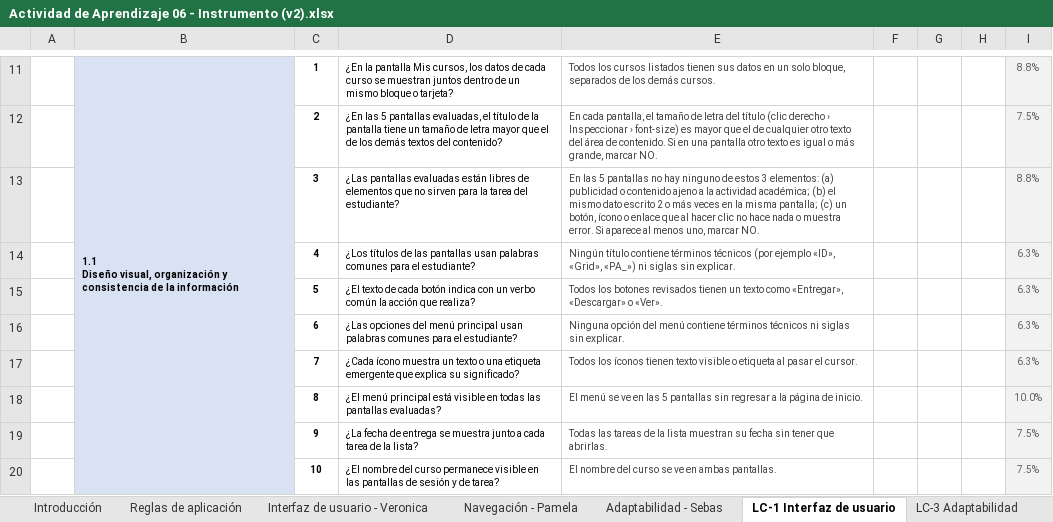
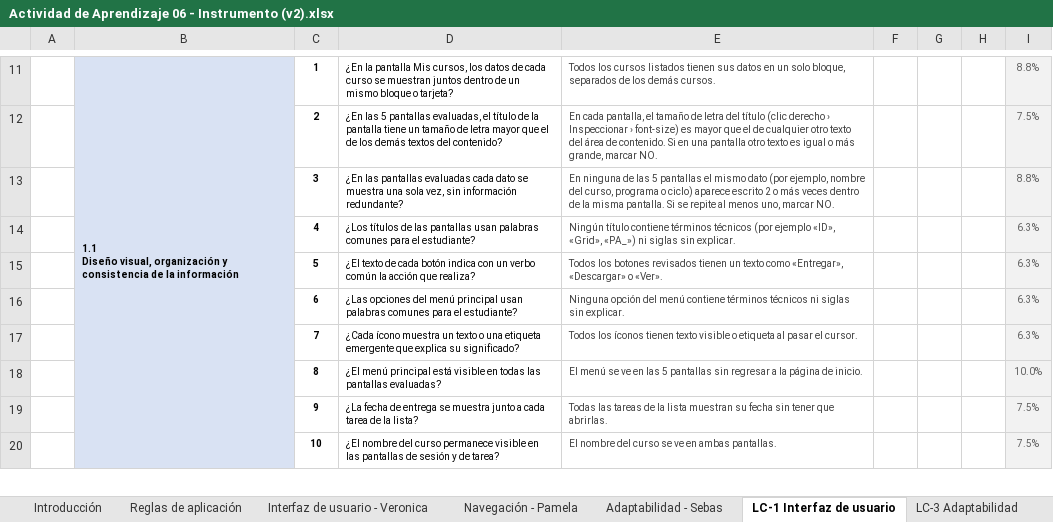
Before and after one commit to ver20/AUDITORIA, an Excel workbook: PLANIFICACION_corregida/Actividad de Aprendizaje 06 - Instrumento (v2).xlsx, sheet LC-1 Interfaz de usuario, drawn as a sheet; only a part is shown, gaps mark what is left out; values as stored, in another font and other column widths than the file's, no borders; the diff names each change by its address in the sheet, - before the commit and + after, or states it on an @@ line.

```diff
--- a/PLANIFICACION_corregida/Actividad de Aprendizaje 06 - Instrumento (v2).xlsx (sheet LC-1 Interfaz de usuario)
+++ b/PLANIFICACION_corregida/Actividad de Aprendizaje 06 - Instrumento (v2).xlsx (sheet LC-1 Interfaz de usuario)
-D13: ¿Las pantallas evaluadas están libres de elementos que no sirven para la tarea del estudiante?
+D13: ¿En las pantallas evaluadas cada dato se muestra una sola vez, sin información redundante?
-E13: En las 5 pantallas no hay ninguno de estos 3 elementos: (a) publicidad o contenido ajeno a la actividad académica; (b) el mismo dato escrito 2 o más veces en la misma pantalla; (c) un botón, ícono o enlace que al hacer clic no hace nada o muestra error. Si aparece al menos…
+E13: En ninguna de las 5 pantallas el mismo dato (por ejemplo, nombre del curso, programa o ciclo) aparece escrito 2 o más veces dentro de la misma pantalla. Si se repite al menos…
```
Also changed, not shown: sheet Interfaz de usuario - Veronica, EJECUCION/Auditor_1_Veronica Vergara/LC-1_Interfaz_Instrumento Aplicado.xlsx, EJECUCION/Auditor_1_Veronica Vergara/RNC_Matriz_Interfaz_Veronica_Vergara.xlsx, 7 other files.
